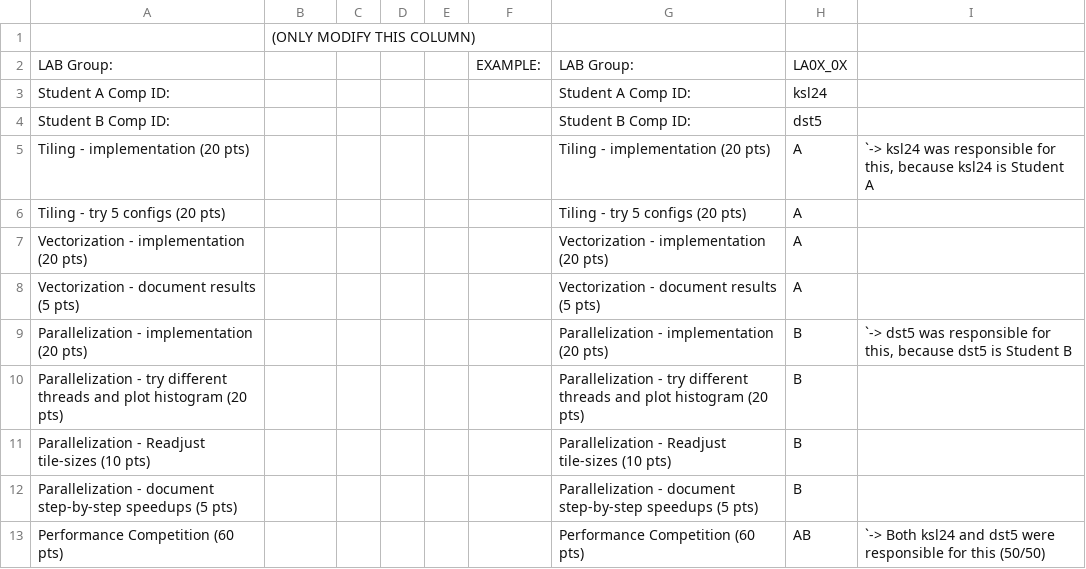
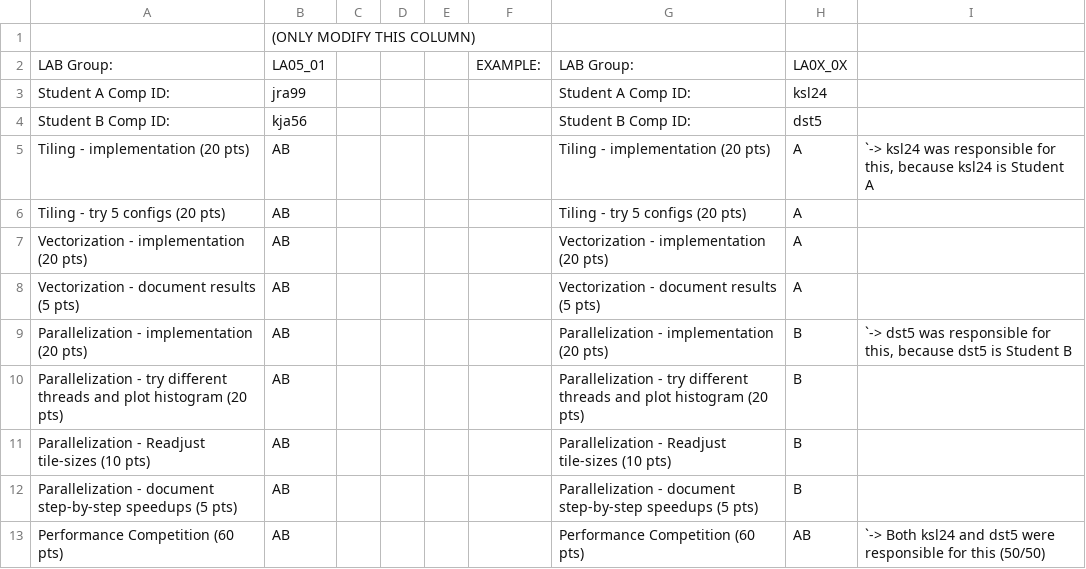
Before and after one commit to Kannanjay/ENSC254_LAB5, a CSV file: WorkDistForGrading.csv, drawn as a sheet.

Commit message:
Filled out work distribution

```diff
--- a/WorkDistForGrading.csv
+++ b/WorkDistForGrading.csv
@@ -1,13 +1,13 @@
 ,(ONLY MODIFY THIS COLUMN),,,,,,,
-LAB Group:,,,,,EXAMPLE:,LAB Group:,LA0X_0X,
-Student A Comp ID:,,,,,,Student A Comp ID:,ksl24,
-Student B Comp ID:,,,,,,Student B Comp ID:,dst5,
-Tiling - implementation (20 pts),,,,,,Tiling - implementation (20 pts),A,"`-> ksl24 was responsible for this, because ksl24 is Student A"
-Tiling - try 5 configs (20 pts),,,,,,Tiling - try 5 configs (20 pts),A,
-Vectorization - implementation (20 pts),,,,,,Vectorization - implementation (20 pts),A,
-Vectorization - document results (5 pts),,,,,,Vectorization - document results (5 pts),A,
-Parallelization - implementation (20 pts),,,,,,Parallelization - implementation (20 pts),B,"`-> dst5 was responsible for this, because dst5 is Student B"
-Parallelization - try different threads and plot histogram (20 pts),,,,,,Parallelization - try different threads and plot histogram (20 pts),B,
-Parallelization - Readjust tile-sizes (10 pts),,,,,,Parallelization - Readjust tile-sizes (10 pts),B,
-Parallelization - document step-by-step speedups (5 pts),,,,,,Parallelization - document step-by-step speedups (5 pts),B,
-Performance Competition (60 pts),,,,,,Performance Competition (60 pts),AB,`-> Both ksl24 and dst5 were responsible for this (50/50)
+LAB Group:,LA05_01,,,,EXAMPLE:,LAB Group:,LA0X_0X,
+Student A Comp ID:,jra99,,,,,Student A Comp ID:,ksl24,
+Student B Comp ID:,kja56,,,,,Student B Comp ID:,dst5,
+Tiling - implementation (20 pts),AB,,,,,Tiling - implementation (20 pts),A,"`-> ksl24 was responsible for this, because ksl24 is Student A"
+Tiling - try 5 configs (20 pts),AB,,,,,Tiling - try 5 configs (20 pts),A,
+Vectorization - implementation (20 pts),AB,,,,,Vectorization - implementation (20 pts),A,
+Vectorization - document results (5 pts),AB,,,,,Vectorization - document results (5 pts),A,
+Parallelization - implementation (20 pts),AB,,,,,Parallelization - implementation (20 pts),B,"`-> dst5 was responsible for this, because dst5 is Student B"
+Parallelization - try different threads and plot histogram (20 pts),AB,,,,,Parallelization - try different threads and plot histogram (20 pts),B,
+Parallelization - Readjust tile-sizes (10 pts),AB,,,,,Parallelization - Readjust tile-sizes (10 pts),B,
+Parallelization - document step-by-step speedups (5 pts),AB,,,,,Parallelization - document step-by-step speedups (5 pts),B,
+Performance Competition (60 pts),AB,,,,,Performance Competition (60 pts),AB,`-> Both ksl24 and dst5 were responsible for this (50/50)
```
